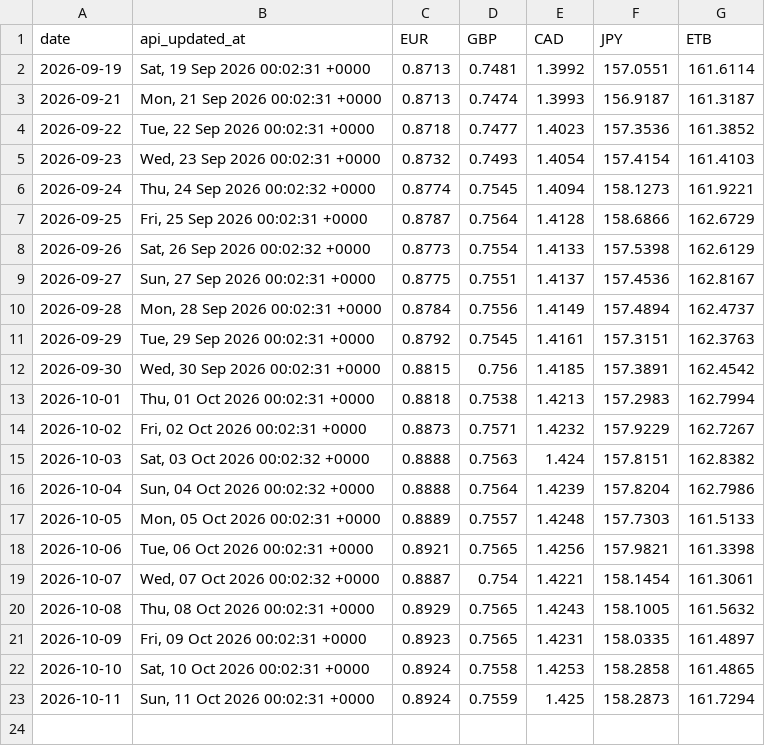
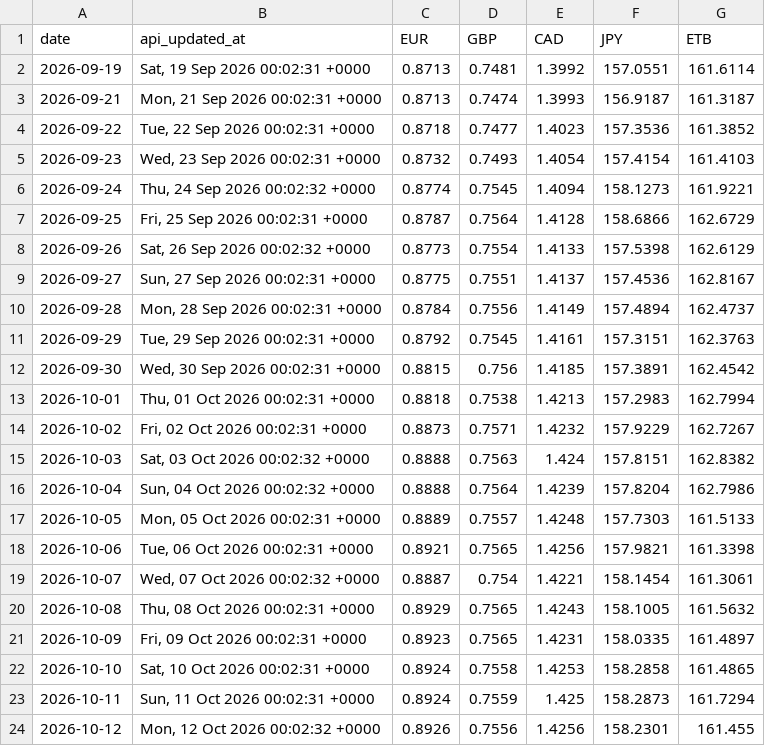
Before and after one commit to barkot-io/daily-market-tracker, a CSV file: data/daily_rates.csv, drawn as a sheet; the diff names each change by its address in the sheet, - before the commit and + after, or states it on an @@ line.

```diff
--- a/data/daily_rates.csv
+++ b/data/daily_rates.csv
+row 24: 2026-10-12 | Mon, 12 Oct 2026 00:02:32 +0000 | 0.8926 | 0.7556 | 1.4256 | 158.2301 | 161.455
```
